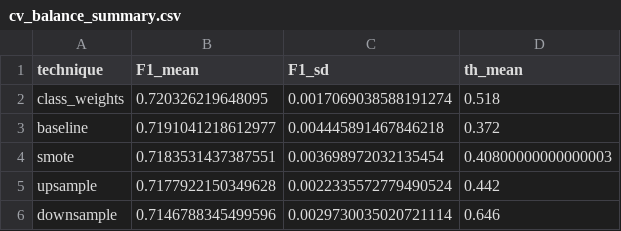
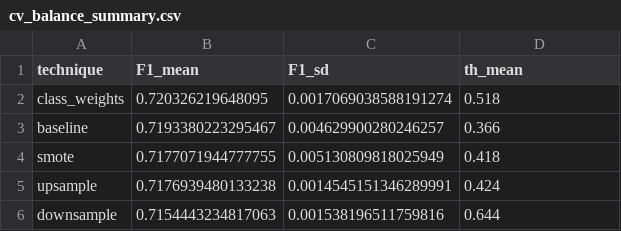
Before and after one commit to NataliaSFernandez/Problem-Set-2-Predicting-Poverty, a CSV file: 02_outputs/models/RandomForest/RF_006/cv_balance_summary.csv, drawn as a sheet.

Commit message:
Modelo de RF con entropía y resultados

```diff
--- a/02_outputs/models/RandomForest/RF_006/cv_balance_summary.csv
+++ b/02_outputs/models/RandomForest/RF_006/cv_balance_summary.csv
@@ -2,5 +2,5 @@ technique,F1_mean,F1_sd,th_mean
 class_weights,0.720326219648095,0.0017069038588191274,0.518
-baseline,0.7191041218612977,0.004445891467846218,0.372
-smote,0.7183531437387551,0.003698972032135454,0.40800000000000003
-upsample,0.7177922150349628,0.0022335572779490524,0.442
-downsample,0.7146788345499596,0.0029730035020721114,0.646
+baseline,0.7193380223295467,0.004629900280246257,0.366
+smote,0.7177071944777755,0.005130809818025949,0.418
+upsample,0.7176939480133238,0.0014545151346289991,0.424
+downsample,0.7154443234817063,0.001538196511759816,0.644
```
Also changed, not shown: 02_outputs/model_registry.csv, 02_outputs/models/RandomForest/RF_006/cv_balance_results.csv, 8 other files.
